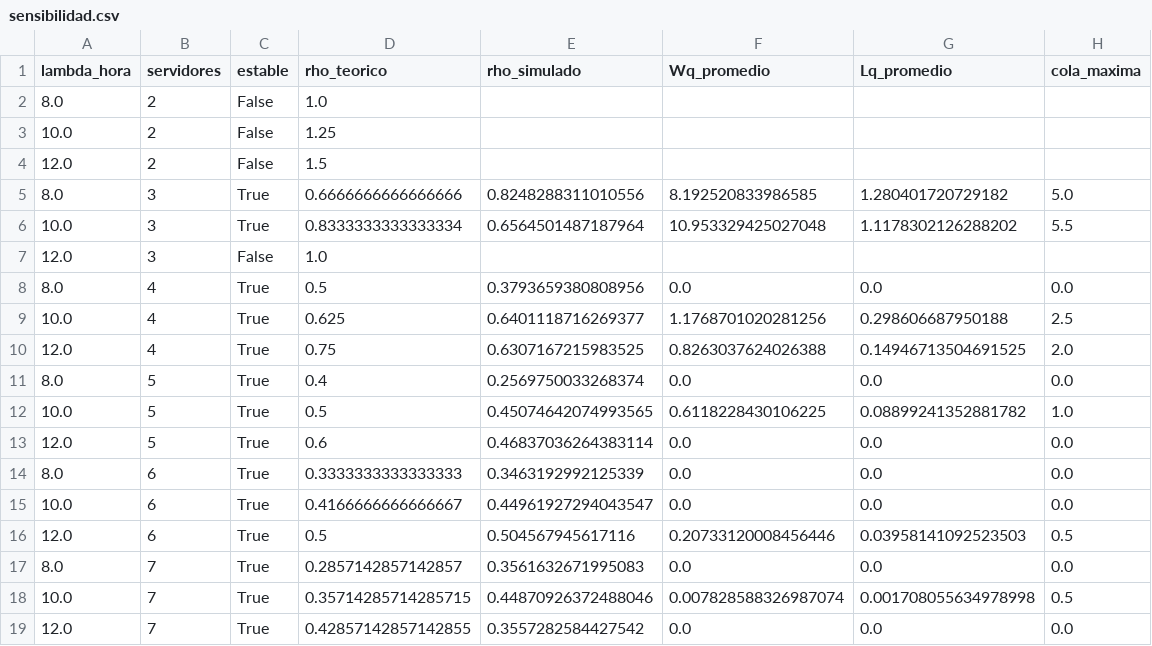
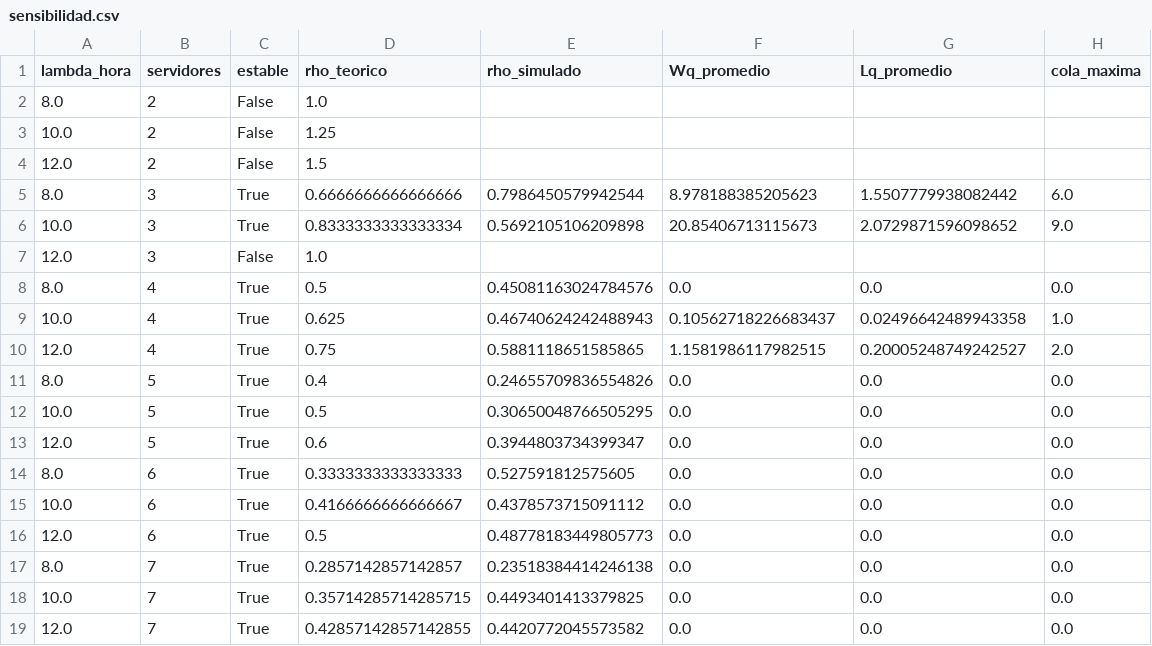
Before and after one commit to juanitoppd/simulacion-final, a CSV file: resultados_prueba_terminal/sensibilidad.csv, drawn as a sheet.

```diff
--- a/resultados_prueba_terminal/sensibilidad.csv
+++ b/resultados_prueba_terminal/sensibilidad.csv
@@ -4,16 +4,16 @@ lambda_hora,servidores,estable,rho_teorico,rho_simulado,Wq_promedio,Lq_promedio,
 12.0,2,False,1.5,,,,
-8.0,3,True,0.6666666666666666,0.8248288311010556,8.192520833986585,1.280401720729182,5.0
-10.0,3,True,0.8333333333333334,0.6564501487187964,10.953329425027048,1.1178302126288202,5.5
+8.0,3,True,0.6666666666666666,0.7986450579942544,8.978188385205623,1.5507779938082442,6.0
+10.0,3,True,0.8333333333333334,0.5692105106209898,20.85406713115673,2.0729871596098652,9.0
 12.0,3,False,1.0,,,,
-8.0,4,True,0.5,0.3793659380808956,0.0,0.0,0.0
-10.0,4,True,0.625,0.6401118716269377,1.1768701020281256,0.298606687950188,2.5
-12.0,4,True,0.75,0.6307167215983525,0.8263037624026388,0.14946713504691525,2.0
-8.0,5,True,0.4,0.2569750033268374,0.0,0.0,0.0
-10.0,5,True,0.5,0.45074642074993565,0.6118228430106225,0.08899241352881782,1.0
-12.0,5,True,0.6,0.46837036264383114,0.0,0.0,0.0
-8.0,6,True,0.3333333333333333,0.3463192992125339,0.0,0.0,0.0
-10.0,6,True,0.4166666666666667,0.44961927294043547,0.0,0.0,0.0
-12.0,6,True,0.5,0.504567945617116,0.20733120008456446,0.03958141092523503,0.5
-8.0,7,True,0.2857142857142857,0.3561632671995083,0.0,0.0,0.0
-10.0,7,True,0.35714285714285715,0.44870926372488046,0.007828588326987074,0.001708055634978998,0.5
-12.0,7,True,0.42857142857142855,0.3557282584427542,0.0,0.0,0.0
+8.0,4,True,0.5,0.45081163024784576,0.0,0.0,0.0
+10.0,4,True,0.625,0.46740624242488943,0.10562718226683437,0.02496642489943358,1.0
+12.0,4,True,0.75,0.5881118651585865,1.1581986117982515,0.20005248749242527,2.0
+8.0,5,True,0.4,0.24655709836554826,0.0,0.0,0.0
+10.0,5,True,0.5,0.30650048766505295,0.0,0.0,0.0
+12.0,5,True,0.6,0.3944803734399347,0.0,0.0,0.0
+8.0,6,True,0.3333333333333333,0.527591812575605,0.0,0.0,0.0
+10.0,6,True,0.4166666666666667,0.4378573715091112,0.0,0.0,0.0
+12.0,6,True,0.5,0.48778183449805773,0.0,0.0,0.0
+8.0,7,True,0.2857142857142857,0.23518384414246138,0.0,0.0,0.0
+10.0,7,True,0.35714285714285715,0.4493401413379825,0.0,0.0,0.0
+12.0,7,True,0.42857142857142855,0.4420772045573582,0.0,0.0,0.0
```
Also changed, not shown: assets/sensibilidad.csv, 19 other files.
